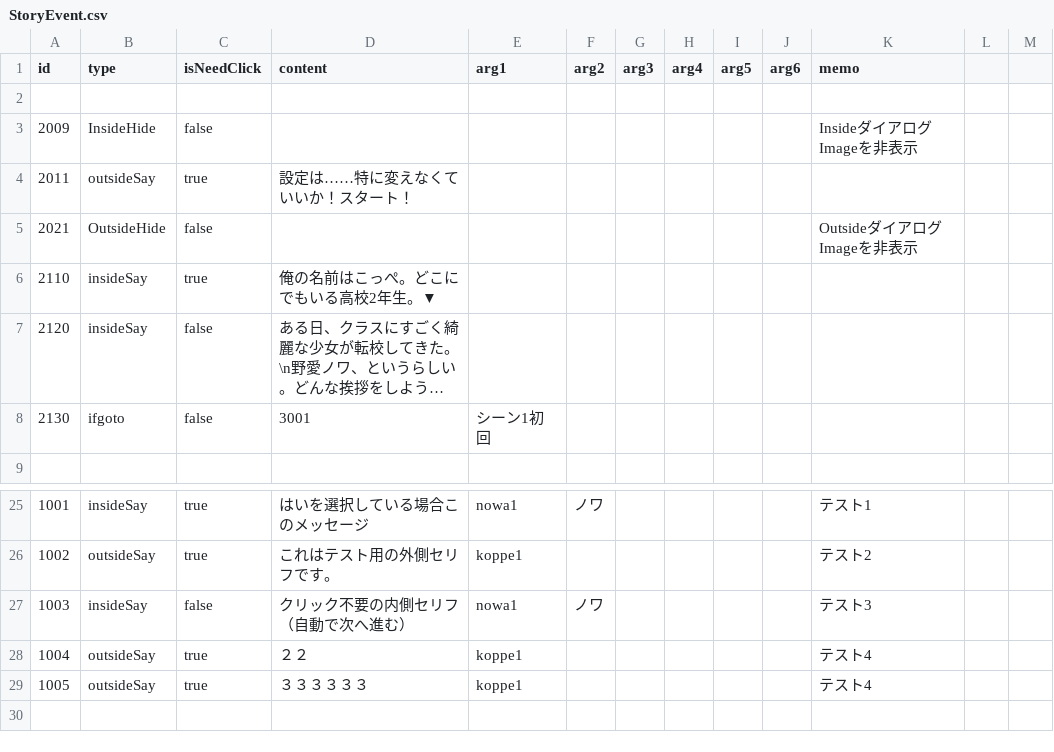
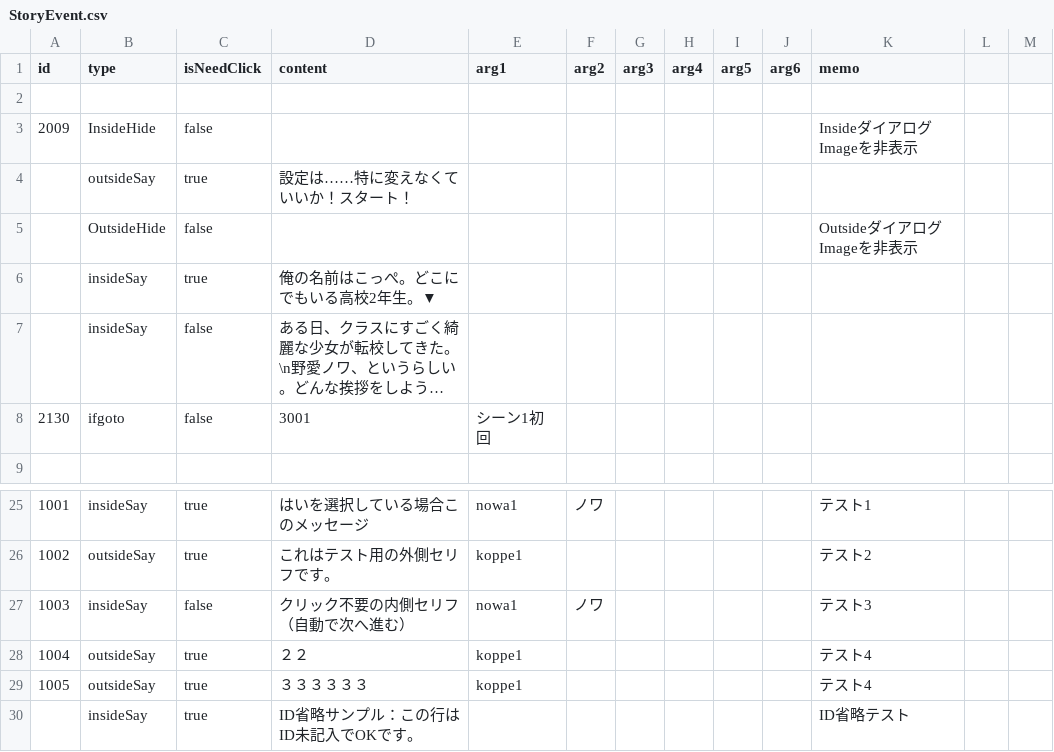
Before and after one commit to Usuisio/u1w202504, a CSV file: Assets/Resources/StoryEvent.csv, drawn as a sheet; only a part is shown, gaps mark what is left out; long unchanged cells end in …; the diff names each change by its address in the sheet, - before the commit and + after, or states it on an @@ line.

```diff
--- a/Assets/Resources/StoryEvent.csv
+++ b/Assets/Resources/StoryEvent.csv
-A4 (id): 2011
+A4 (id): (empty)
-A5 (id): 2021
+A5 (id): (empty)
-A6 (id): 2110
+A6 (id): (empty)
-A7 (id): 2120
+A7 (id): (empty)
+row 30:  | insideSay | true | ID省略サンプル：この行はID未記入でOKです。 |  |  |  |  |  |  | ID省略テスト
```
Also changed, not shown: 1 other file.
